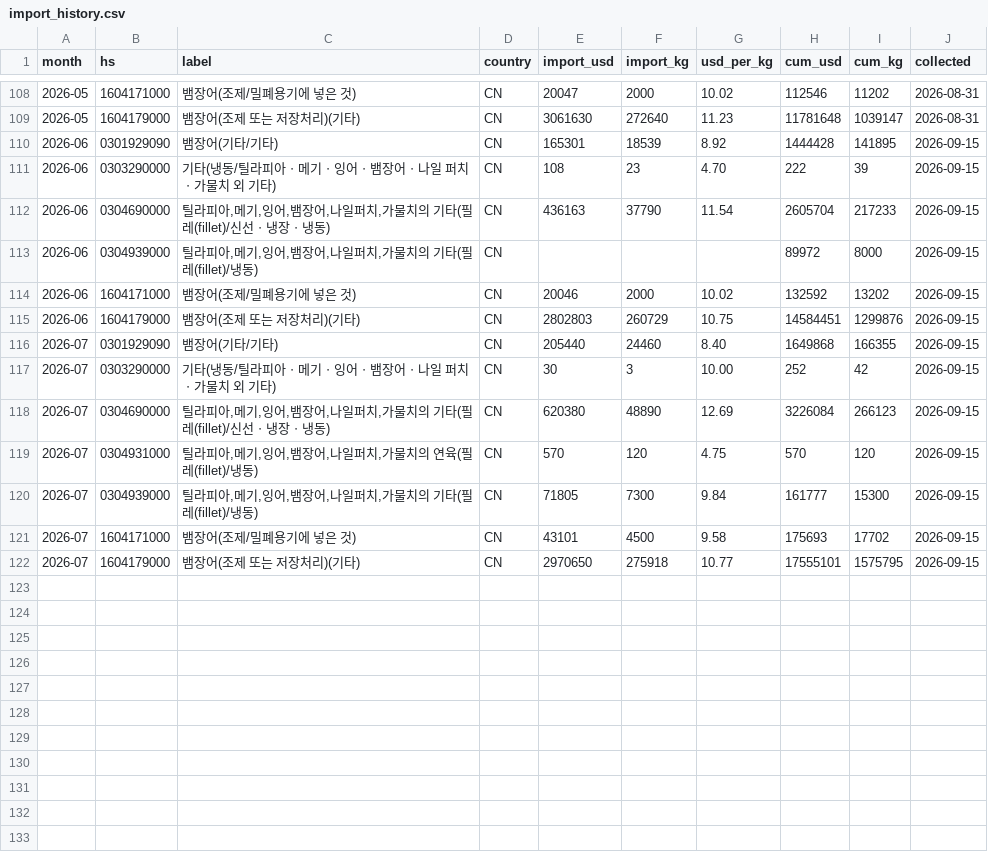
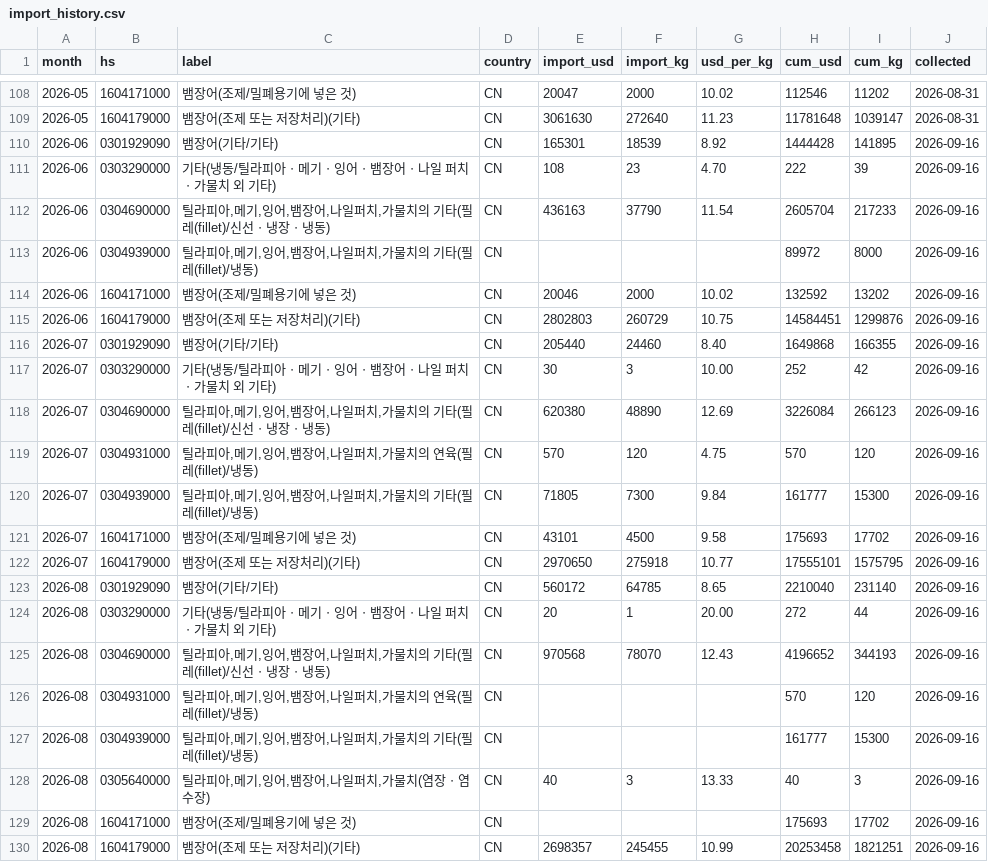
Before and after one commit to hokki-sys/-1, a CSV file: tracker/import_history.csv, drawn as a sheet; only a part is shown, gaps mark what is left out.

```diff
--- a/tracker/import_history.csv
+++ b/tracker/import_history.csv
@@ -109,14 +109,22 @@
 2026-05,1604179000,뱀장어(조제 또는 저장처리)(기타),CN,3061630,272640,11.23,11781648,1039147,2026-08-31
-2026-06,0301929090,뱀장어(기타/기타),CN,165301,18539,8.92,1444428,141895,2026-09-15
-2026-06,0303290000,기타(냉동/틸라피아ㆍ메기ㆍ잉어ㆍ뱀장어ㆍ나일 퍼치ㆍ가물치 외 기타),CN,108,23,4.70,222,39,2026-09-15
-2026-06,0304690000,"틸라피아,메기,잉어,뱀장어,나일퍼치,가물치의 기타(필레(fillet)/신선ㆍ냉장ㆍ냉동)",CN,436163,37790,11.54,2605704,217233,2026-09-15
-2026-06,0304939000,"틸라피아,메기,잉어,뱀장어,나일퍼치,가물치의 기타(필레(fillet)/냉동)",CN,,,,89972,8000,2026-09-15
-2026-06,1604171000,뱀장어(조제/밀폐용기에 넣은 것),CN,20046,2000,10.02,132592,13202,2026-09-15
-2026-06,1604179000,뱀장어(조제 또는 저장처리)(기타),CN,2802803,260729,10.75,14584451,1299876,2026-09-15
-2026-07,0301929090,뱀장어(기타/기타),CN,205440,24460,8.40,1649868,166355,2026-09-15
-2026-07,0303290000,기타(냉동/틸라피아ㆍ메기ㆍ잉어ㆍ뱀장어ㆍ나일 퍼치ㆍ가물치 외 기타),CN,30,3,10.00,252,42,2026-09-15
-2026-07,0304690000,"틸라피아,메기,잉어,뱀장어,나일퍼치,가물치의 기타(필레(fillet)/신선ㆍ냉장ㆍ냉동)",CN,620380,48890,12.69,3226084,266123,2026-09-15
-2026-07,0304931000,"틸라피아,메기,잉어,뱀장어,나일퍼치,가물치의 연육(필레(fillet)/냉동)",CN,570,120,4.75,570,120,2026-09-15
-2026-07,0304939000,"틸라피아,메기,잉어,뱀장어,나일퍼치,가물치의 기타(필레(fillet)/냉동)",CN,71805,7300,9.84,161777,15300,2026-09-15
-2026-07,1604171000,뱀장어(조제/밀폐용기에 넣은 것),CN,43101,4500,9.58,175693,17702,2026-09-15
-2026-07,1604179000,뱀장어(조제 또는 저장처리)(기타),CN,2970650,275918,10.77,17555101,1575795,2026-09-15
+2026-06,0301929090,뱀장어(기타/기타),CN,165301,18539,8.92,1444428,141895,2026-09-16
+2026-06,0303290000,기타(냉동/틸라피아ㆍ메기ㆍ잉어ㆍ뱀장어ㆍ나일 퍼치ㆍ가물치 외 기타),CN,108,23,4.70,222,39,2026-09-16
+2026-06,0304690000,"틸라피아,메기,잉어,뱀장어,나일퍼치,가물치의 기타(필레(fillet)/신선ㆍ냉장ㆍ냉동)",CN,436163,37790,11.54,2605704,217233,2026-09-16
+2026-06,0304939000,"틸라피아,메기,잉어,뱀장어,나일퍼치,가물치의 기타(필레(fillet)/냉동)",CN,,,,89972,8000,2026-09-16
+2026-06,1604171000,뱀장어(조제/밀폐용기에 넣은 것),CN,20046,2000,10.02,132592,13202,2026-09-16
+2026-06,1604179000,뱀장어(조제 또는 저장처리)(기타),CN,2802803,260729,10.75,14584451,1299876,2026-09-16
+2026-07,0301929090,뱀장어(기타/기타),CN,205440,24460,8.40,1649868,166355,2026-09-16
+2026-07,0303290000,기타(냉동/틸라피아ㆍ메기ㆍ잉어ㆍ뱀장어ㆍ나일 퍼치ㆍ가물치 외 기타),CN,30,3,10.00,252,42,2026-09-16
+2026-07,0304690000,"틸라피아,메기,잉어,뱀장어,나일퍼치,가물치의 기타(필레(fillet)/신선ㆍ냉장ㆍ냉동)",CN,620380,48890,12.69,3226084,266123,2026-09-16
+2026-07,0304931000,"틸라피아,메기,잉어,뱀장어,나일퍼치,가물치의 연육(필레(fillet)/냉동)",CN,570,120,4.75,570,120,2026-09-16
+2026-07,0304939000,"틸라피아,메기,잉어,뱀장어,나일퍼치,가물치의 기타(필레(fillet)/냉동)",CN,71805,7300,9.84,161777,15300,2026-09-16
+2026-07,1604171000,뱀장어(조제/밀폐용기에 넣은 것),CN,43101,4500,9.58,175693,17702,2026-09-16
+2026-07,1604179000,뱀장어(조제 또는 저장처리)(기타),CN,2970650,275918,10.77,17555101,1575795,2026-09-16
+2026-08,0301929090,뱀장어(기타/기타),CN,560172,64785,8.65,2210040,231140,2026-09-16
+2026-08,0303290000,기타(냉동/틸라피아ㆍ메기ㆍ잉어ㆍ뱀장어ㆍ나일 퍼치ㆍ가물치 외 기타),CN,20,1,20.00,272,44,2026-09-16
+2026-08,0304690000,"틸라피아,메기,잉어,뱀장어,나일퍼치,가물치의 기타(필레(fillet)/신선ㆍ냉장ㆍ냉동)",CN,970568,78070,12.43,4196652,344193,2026-09-16
+2026-08,0304931000,"틸라피아,메기,잉어,뱀장어,나일퍼치,가물치의 연육(필레(fillet)/냉동)",CN,,,,570,120,2026-09-16
+2026-08,0304939000,"틸라피아,메기,잉어,뱀장어,나일퍼치,가물치의 기타(필레(fillet)/냉동)",CN,,,,161777,15300,2026-09-16
+2026-08,0305640000,"틸라피아,메기,잉어,뱀장어,나일퍼치,가물치(염장ㆍ염수장)",CN,40,3,13.33,40,3,2026-09-16
+2026-08,1604171000,뱀장어(조제/밀폐용기에 넣은 것),CN,,,,175693,17702,2026-09-16
+2026-08,1604179000,뱀장어(조제 또는 저장처리)(기타),CN,2698357,245455,10.99,20253458,1821251,2026-09-16
```
Also changed, not shown: tracker/price_history.csv, tracker/wonmul_history.csv.
